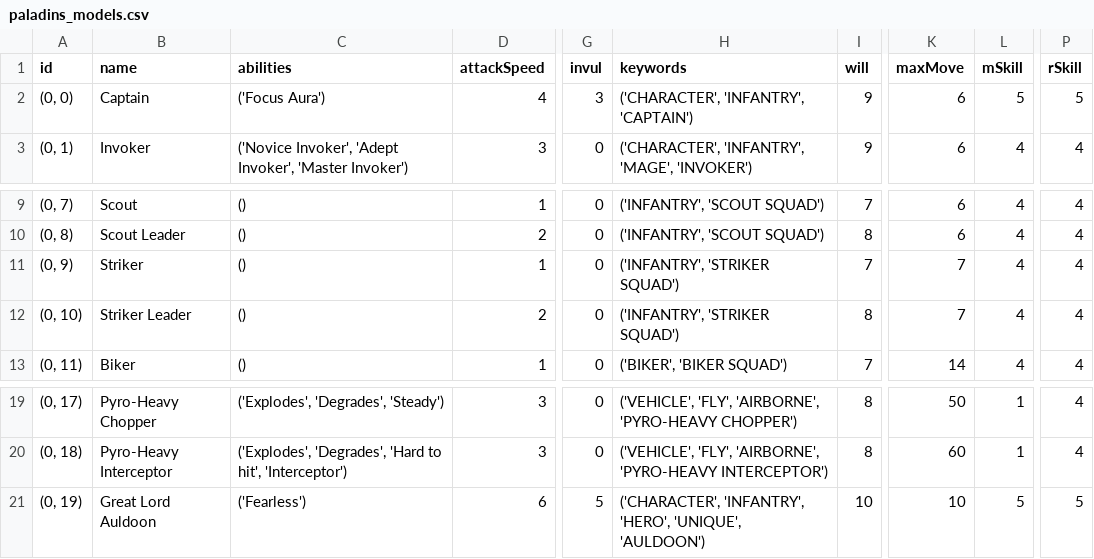
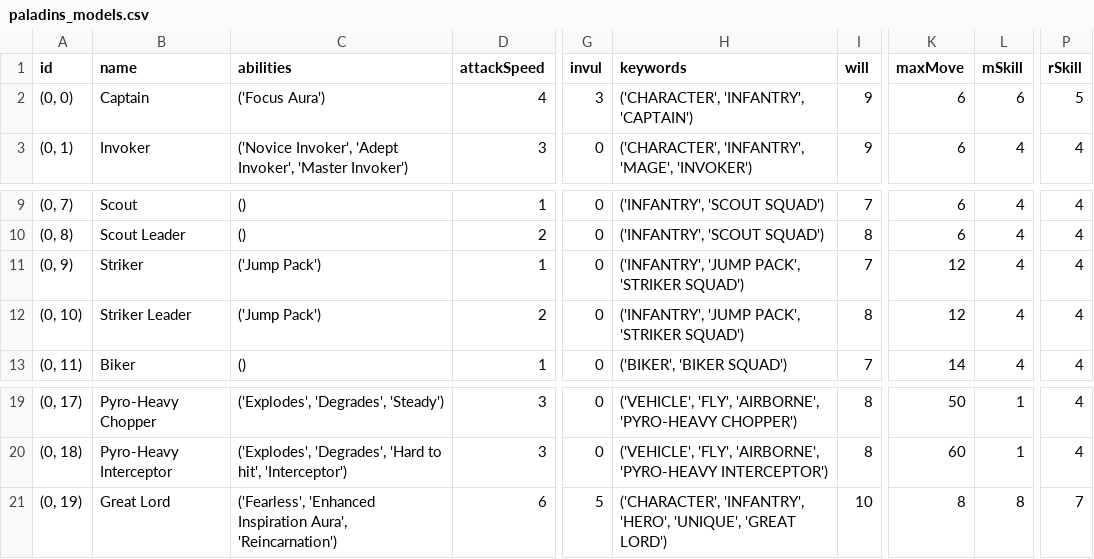
Before and after one commit to Lazerbeam50/War-Game, a CSV file: Script/Game Data/paladins_models.csv, drawn as a sheet; only a part is shown, gaps mark what is left out; the diff names each change by its address in the sheet, - before the commit and + after, or states it on an @@ line.

Commit message:
Tidied codex markdown files, tweaked stats and added blast and ray rules. Exported csv game data files. Updated to-hit code to handle skill values of 6-10.

```diff
--- a/Script/Game Data/paladins_models.csv
+++ b/Script/Game Data/paladins_models.csv
-L2 (mSkill): 5
+L2 (mSkill): 6
-C11:C12 (abilities): ()
+C11:C12 (abilities): ('Jump Pack')
-H11:H12 (keywords): ('INFANTRY', 'STRIKER SQUAD')
+H11:H12 (keywords): ('INFANTRY', 'JUMP PACK', 'STRIKER SQUAD')
-K11:K12 (maxMove): 7
+K11:K12 (maxMove): 12
-B21 (name): Great Lord Auldoon
+B21 (name): Great Lord
-C21 (abilities): ('Fearless')
+C21 (abilities): ('Fearless', 'Enhanced Inspiration Aura', 'Reincarnation')
-H21 (keywords): …'HERO', 'UNIQUE', 'AULDOON')
+H21 (keywords): …'HERO', 'UNIQUE', 'GREAT LORD')
-K21 (maxMove): 10
+K21 (maxMove): 8
-L21 (mSkill): 5
+L21 (mSkill): 8
-P21 (rSkill): 5
+P21 (rSkill): 7
```
Also changed, not shown: 18 other files.
